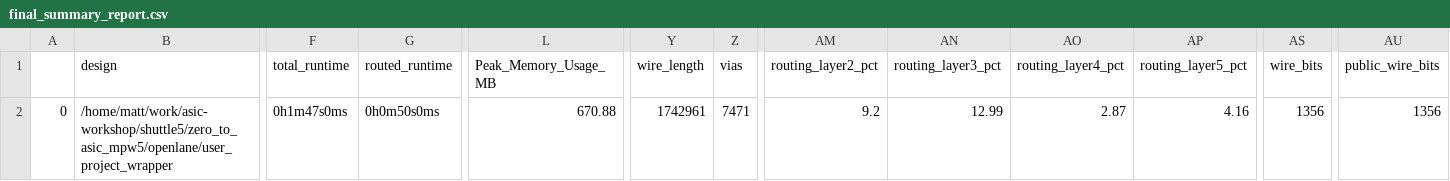
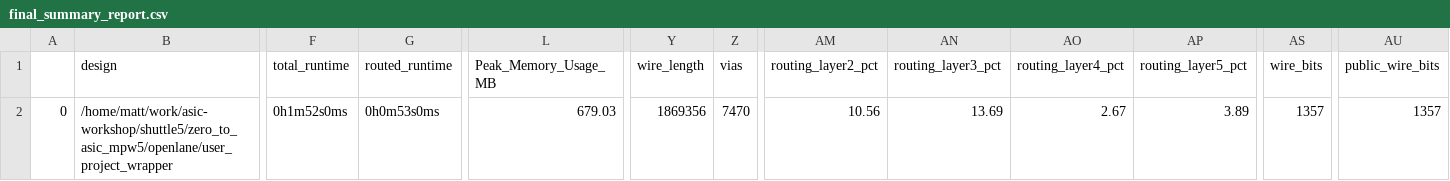
Before and after one commit to mattvenn/zero_to_asic_mpw5, a CSV file: signoff/user_project_wrapper/final_summary_report.csv, drawn as a sheet; only a part is shown, gaps mark what is left out; the diff names each change by its address in the sheet, - before the commit and + after, or states it on an @@ line.

```diff
--- a/signoff/user_project_wrapper/final_summary_report.csv
+++ b/signoff/user_project_wrapper/final_summary_report.csv
-F2 (total_runtime): 0h1m47s0ms
+F2 (total_runtime): 0h1m52s0ms
-G2 (routed_runtime): 0h0m50s0ms
+G2 (routed_runtime): 0h0m53s0ms
-L2 (Peak_Memory_Usage_MB): 670.88
+L2 (Peak_Memory_Usage_MB): 679.03
-Y2 (wire_length): 1742961
+Y2 (wire_length): 1869356
-Z2 (vias): 7471
+Z2 (vias): 7470
-AM2 (routing_layer2_pct): 9.2
+AM2 (routing_layer2_pct): 10.56
-AN2 (routing_layer3_pct): 12.99
+AN2 (routing_layer3_pct): 13.69
-AO2 (routing_layer4_pct): 2.87
+AO2 (routing_layer4_pct): 2.67
-AP2 (routing_layer5_pct): 4.16
+AP2 (routing_layer5_pct): 3.89
-AS2 (wire_bits): 1356
+AS2 (wire_bits): 1357
-AU2 (public_wire_bits): 1356
+AU2 (public_wire_bits): 1357
```
Also changed, not shown: 44 other files.
